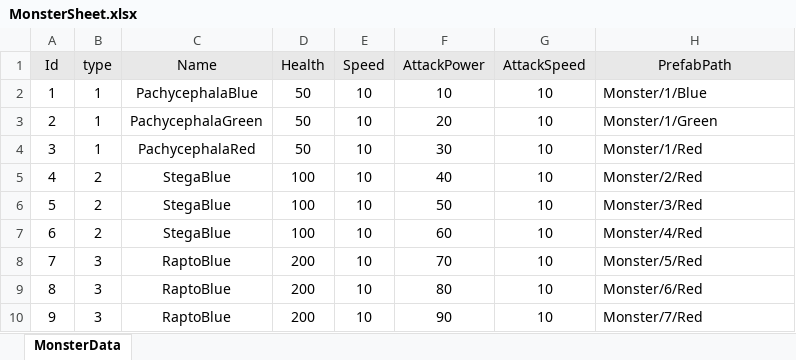
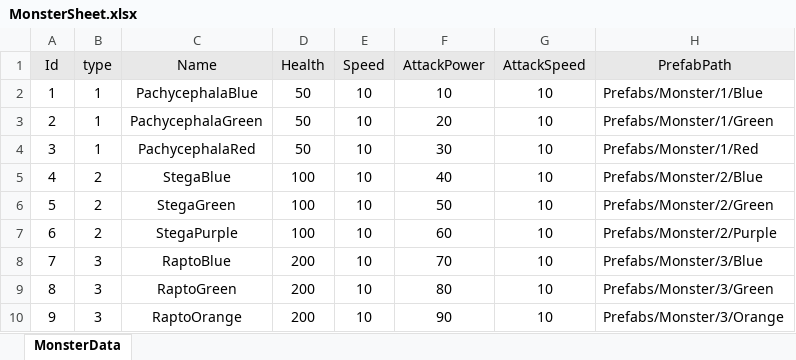
Before and after one commit to 1suyb/Survival, an Excel workbook: Survival/Assets/Excel/MonsterSheet.xlsx, sheet MonsterData, drawn as a sheet; values as stored, in another font and other column widths than the file's, no borders; the diff names each change by its address in the sheet, - before the commit and + after, or states it on an @@ line.

```diff
--- a/Survival/Assets/Excel/MonsterSheet.xlsx (sheet MonsterData)
+++ b/Survival/Assets/Excel/MonsterSheet.xlsx (sheet MonsterData)
-H2 (PrefabPath): Monster/1/Blue
+H2 (PrefabPath): Prefabs/Monster/1/Blue
-H3 (PrefabPath): Monster/1/Green
+H3 (PrefabPath): Prefabs/Monster/1/Green
-H4 (PrefabPath): Monster/1/Red
+H4 (PrefabPath): Prefabs/Monster/1/Red
-H5 (PrefabPath): Monster/2/Red
+H5 (PrefabPath): Prefabs/Monster/2/Blue
-C6 (Name): StegaBlue
+C6 (Name): StegaGreen
-H6 (PrefabPath): Monster/3/Red
+H6 (PrefabPath): Prefabs/Monster/2/Green
-C7 (Name): StegaBlue
+C7 (Name): StegaPurple
-H7 (PrefabPath): Monster/4/Red
+H7 (PrefabPath): Prefabs/Monster/2/Purple
-H8 (PrefabPath): Monster/5/Red
+H8 (PrefabPath): Prefabs/Monster/3/Blue
-C9 (Name): RaptoBlue
+C9 (Name): RaptoGreen
-H9 (PrefabPath): Monster/6/Red
+H9 (PrefabPath): Prefabs/Monster/3/Green
-C10 (Name): RaptoBlue
+C10 (Name): RaptoOrange
-H10 (PrefabPath): Monster/7/Red
+H10 (PrefabPath): Prefabs/Monster/3/Orange
```
Also changed, not shown: 18 other files.
